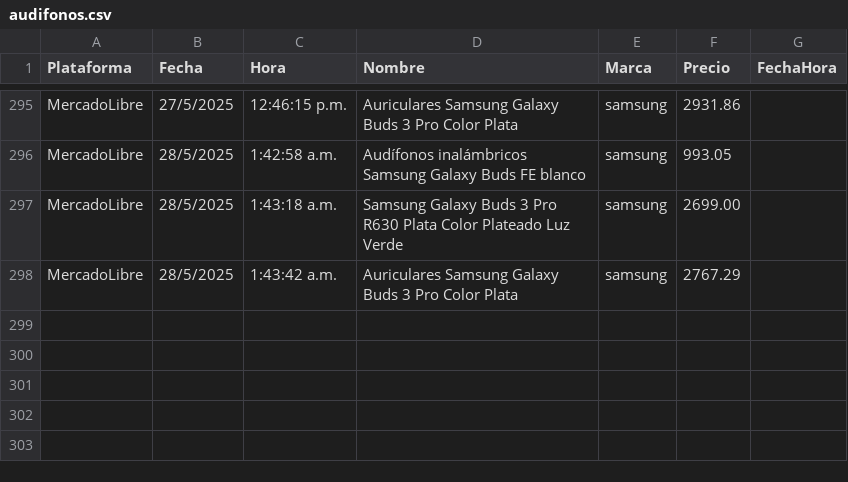
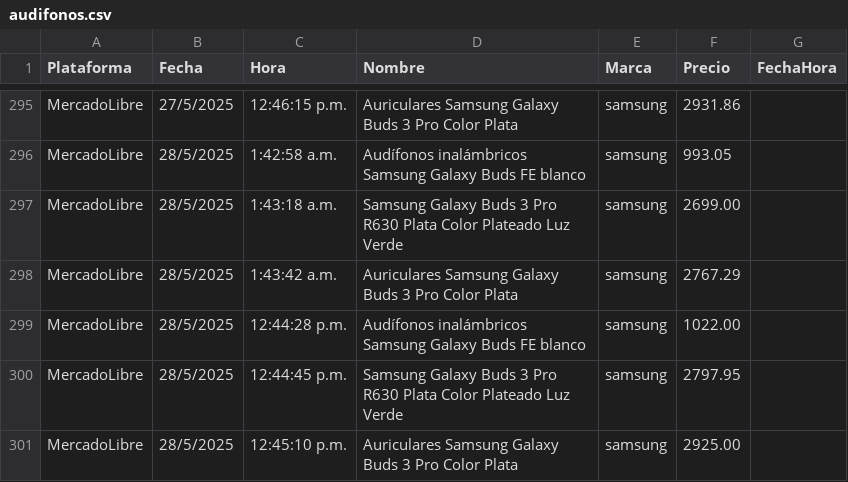
Before and after one commit to JorgeMike/web-scraping, a CSV file: src/csv/audifonos.csv, drawn as a sheet; only a part is shown, gaps mark what is left out.

```diff
--- a/src/csv/audifonos.csv
+++ b/src/csv/audifonos.csv
@@ -298 +298,4 @@ MercadoLibre,28/5/2025,1:43:18 a.m.,"Samsung Galaxy Buds 3 Pro R630 Plata Color
 MercadoLibre,28/5/2025,1:43:42 a.m.,"Auriculares Samsung Galaxy Buds 3 Pro Color Plata","samsung",2767.29
+MercadoLibre,28/5/2025,12:44:28 p.m.,"Audífonos inalámbricos Samsung Galaxy Buds FE blanco","samsung",1022.00
+MercadoLibre,28/5/2025,12:44:45 p.m.,"Samsung Galaxy Buds 3 Pro R630 Plata Color Plateado Luz Verde","samsung",2797.95
+MercadoLibre,28/5/2025,12:45:10 p.m.,"Auriculares Samsung Galaxy Buds 3 Pro Color Plata","samsung",2925.00
```
Also changed, not shown: src/csv/almohadas.csv, src/csv/discos_ssd.csv, 5 other files.
